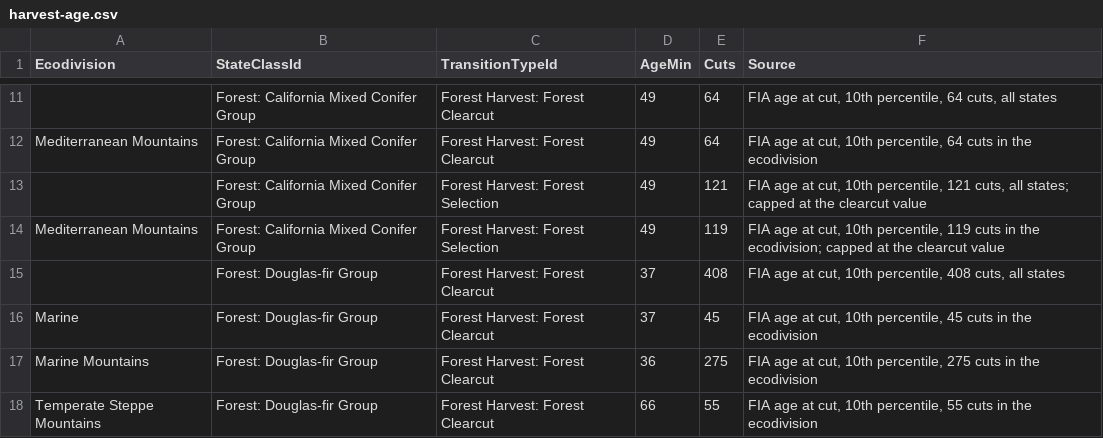
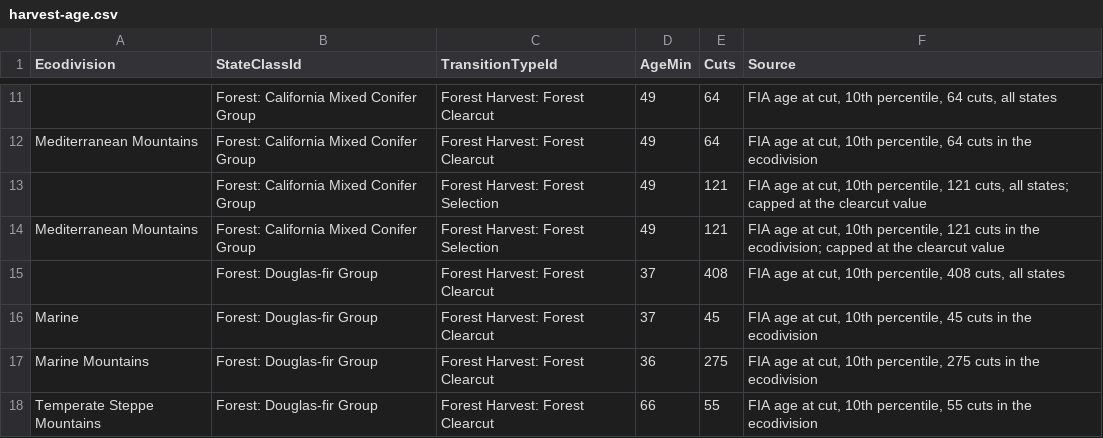
Before and after one commit to bsleeter/lucasCore, a CSV file: defaults/transitions/harvest-age.csv, drawn as a sheet; only a part is shown, gaps mark what is left out.

```diff
--- a/defaults/transitions/harvest-age.csv
+++ b/defaults/transitions/harvest-age.csv
@@ -13,3 +13,3 @@ Mediterranean Mountains,Forest: California Mixed Conifer Group,Forest Harvest: F
 ,Forest: California Mixed Conifer Group,Forest Harvest: Forest Selection,49,121,"FIA age at cut, 10th percentile, 121 cuts, all states; capped at the clearcut value"
-Mediterranean Mountains,Forest: California Mixed Conifer Group,Forest Harvest: Forest Selection,49,119,"FIA age at cut, 10th percentile, 119 cuts in the ecodivision; capped at the clearcut value"
+Mediterranean Mountains,Forest: California Mixed Conifer Group,Forest Harvest: Forest Selection,49,121,"FIA age at cut, 10th percentile, 121 cuts in the ecodivision; capped at the clearcut value"
 ,Forest: Douglas-fir Group,Forest Harvest: Forest Clearcut,37,408,"FIA age at cut, 10th percentile, 408 cuts, all states"
```
Also changed, not shown: 7 other files.
